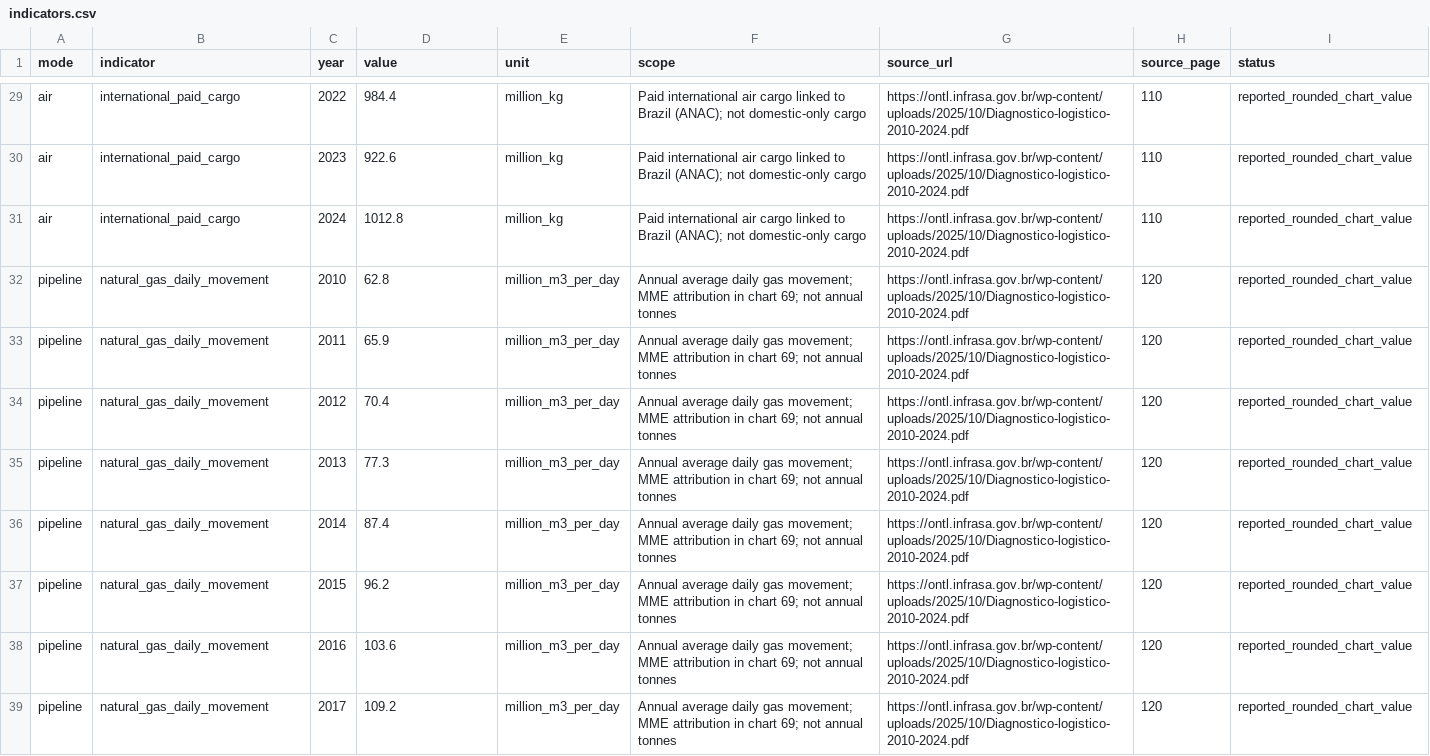
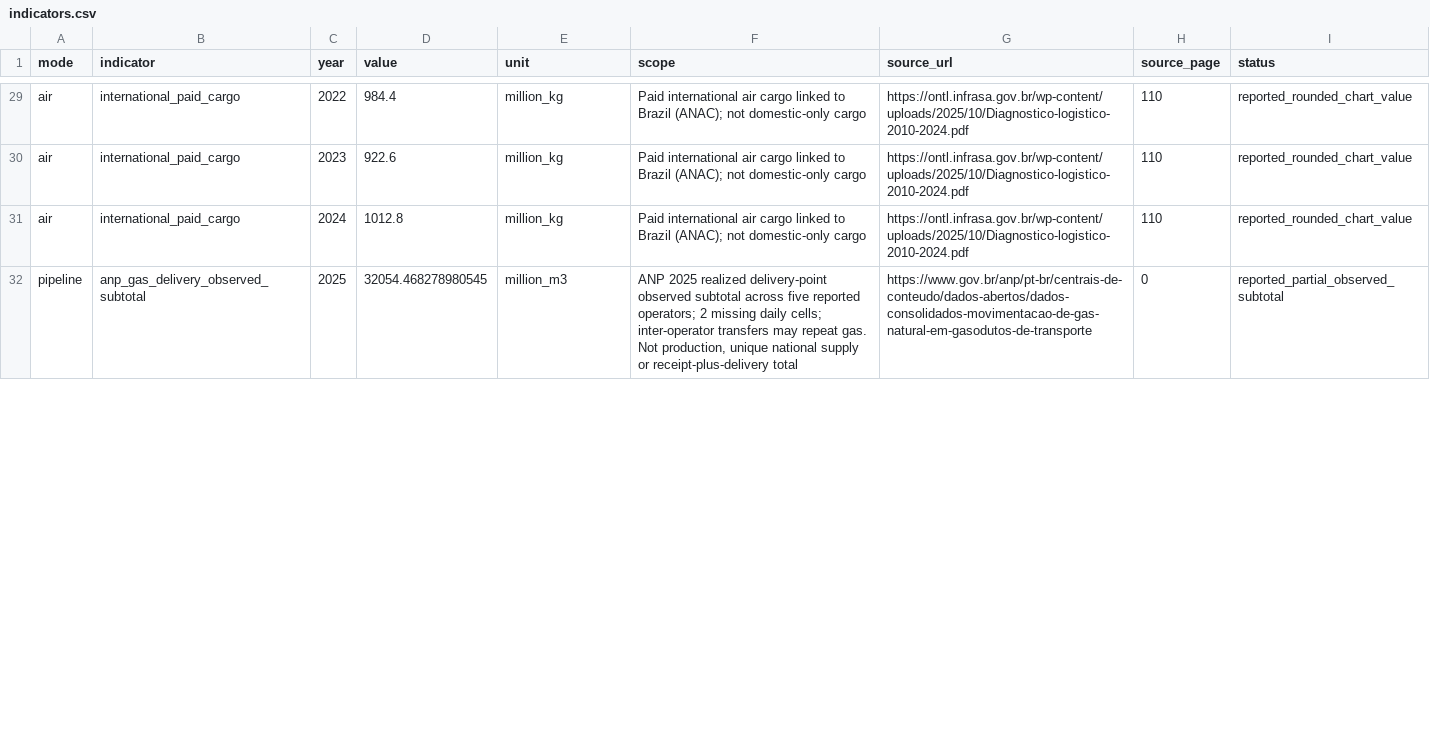
Before and after one commit to DiegoTDDD/freight-intelligence, a CSV file: deployment/brazil_modes/indicators.csv, drawn as a sheet; only a part is shown, gaps mark what is left out; the diff covers the shown part only.

Commit message:
Replace ambiguous gas series with validated ANP point movements

```diff
--- a/deployment/brazil_modes/indicators.csv
+++ b/deployment/brazil_modes/indicators.csv
@@ -31,9 +31,2 @@ air,international_paid_cargo,2023,922.6,million_kg,Paid international air cargo
 air,international_paid_cargo,2024,1012.8,million_kg,Paid international air cargo linked to Brazil (ANAC); not domestic-only cargo,https://ontl.infrasa.gov.br/wp-content/uploads/2025/10/Diagnostico-logistico-2010-2024.pdf,110,reported_rounded_chart_value
-pipeline,natural_gas_daily_movement,2010,62.8,million_m3_per_day,Annual average daily gas movement; MME attribution in chart 69; not annual tonnes,https://ontl.infrasa.gov.br/wp-content/uploads/2025/10/Diagnostico-logistico-2010-2024.pdf,120,reported_rounded_chart_value
-pipeline,natural_gas_daily_movement,2011,65.9,million_m3_per_day,Annual average daily gas movement; MME attribution in chart 69; not annual tonnes,https://ontl.infrasa.gov.br/wp-content/uploads/2025/10/Diagnostico-logistico-2010-2024.pdf,120,reported_rounded_chart_value
-pipeline,natural_gas_daily_movement,2012,70.4,million_m3_per_day,Annual average daily gas movement; MME attribution in chart 69; not annual tonnes,https://ontl.infrasa.gov.br/wp-content/uploads/2025/10/Diagnostico-logistico-2010-2024.pdf,120,reported_rounded_chart_value
-pipeline,natural_gas_daily_movement,2013,77.3,million_m3_per_day,Annual average daily gas movement; MME attribution in chart 69; not annual tonnes,https://ontl.infrasa.gov.br/wp-content/uploads/2025/10/Diagnostico-logistico-2010-2024.pdf,120,reported_rounded_chart_value
-pipeline,natural_gas_daily_movement,2014,87.4,million_m3_per_day,Annual average daily gas movement; MME attribution in chart 69; not annual tonnes,https://ontl.infrasa.gov.br/wp-content/uploads/2025/10/Diagnostico-logistico-2010-2024.pdf,120,reported_rounded_chart_value
-pipeline,natural_gas_daily_movement,2015,96.2,million_m3_per_day,Annual average daily gas movement; MME attribution in chart 69; not annual tonnes,https://ontl.infrasa.gov.br/wp-content/uploads/2025/10/Diagnostico-logistico-2010-2024.pdf,120,reported_rounded_chart_value
-pipeline,natural_gas_daily_movement,2016,103.6,million_m3_per_day,Annual average daily gas movement; MME attribution in chart 69; not annual tonnes,https://ontl.infrasa.gov.br/wp-content/uploads/2025/10/Diagnostico-logistico-2010-2024.pdf,120,reported_rounded_chart_value
-pipeline,natural_gas_daily_movement,2017,109.2,million_m3_per_day,Annual average daily gas movement; MME attribution in chart 69; not annual tonnes,https://ontl.infrasa.gov.br/wp-content/uploads/2025/10/Diagnostico-logistico-2010-2024.pdf,120,reported_rounded_chart_value
+pipeline,anp_gas_delivery_observed_subtotal,2025,32054.468278980545,million_m3,"ANP 2025 realized delivery-point observed subtotal across five reported operators; 2 missing daily cells; inter-operator transfers may repeat gas. Not production, unique national supply or receipt-plus-delivery total",https://www.gov.br/anp/pt-br/centrais-de-conteudo/dados-abertos/dados-consolidados-movimentacao-de-gas-natural-em-gasodutos-de-transporte,0,reported_partial_observed_subtotal
```
Also changed, not shown: 1 added row and 7 removed rows elsewhere in this file, 27 other files.
